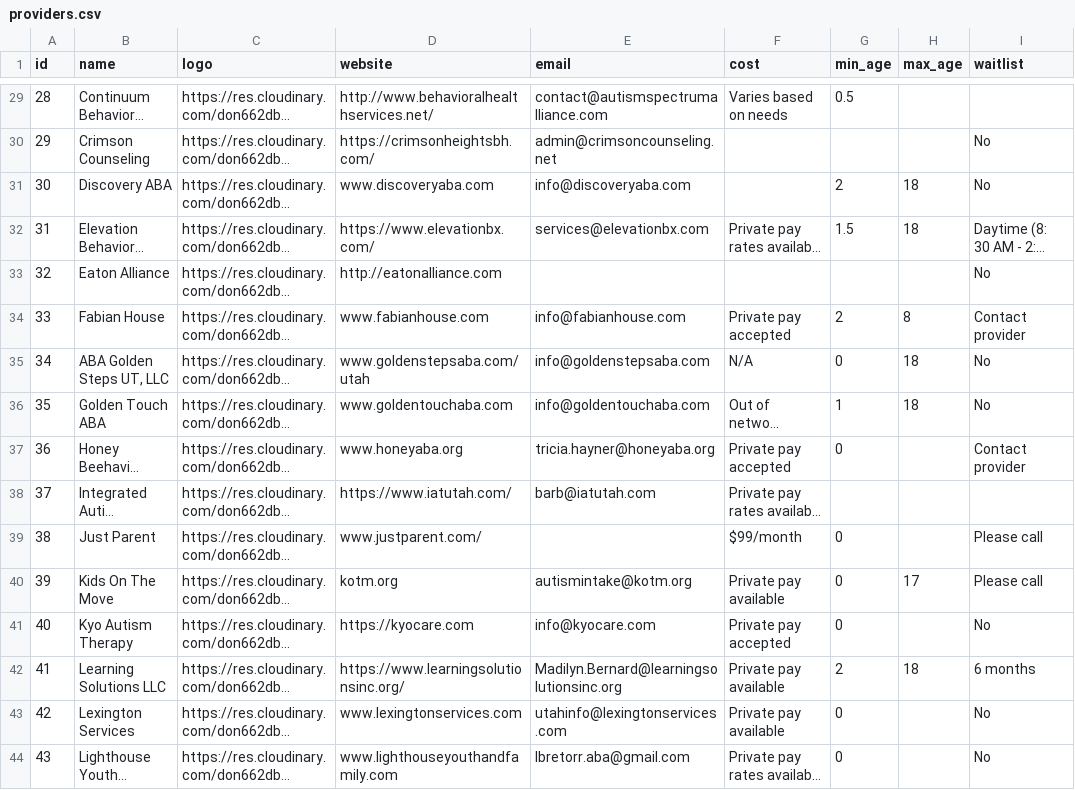
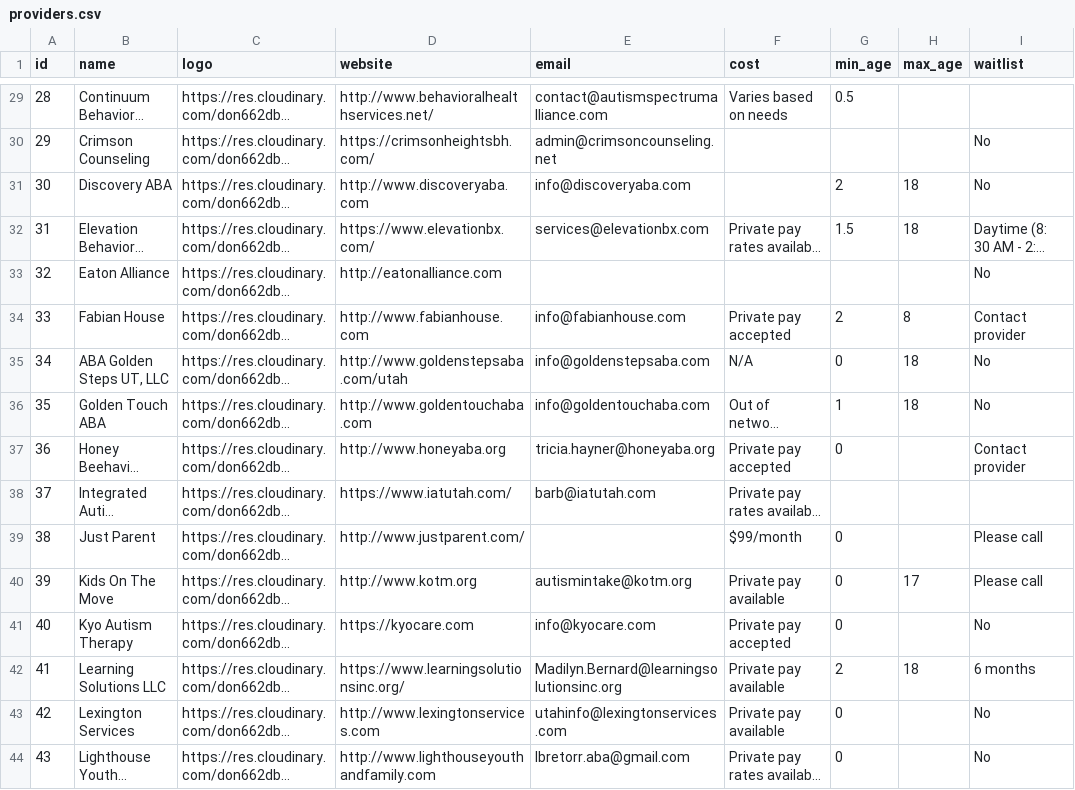
Before and after one commit to utah-aba-finder/utah-aba-finder-api, a CSV file: db/data/providers.csv, drawn as a sheet; only a part is shown, gaps mark what is left out; long unchanged cells end in …; the diff covers the shown part only; the diff names each change by its address in the sheet, - before the commit and + after, or states it on an @@ line.

Commit message:
add http://www. to sites

```diff
--- a/db/data/providers.csv
+++ b/db/data/providers.csv
-D31 (website): www.discoveryaba.com
+D31 (website): http://www.discoveryaba.com
-D34 (website): www.fabianhouse.com
+D34 (website): http://www.fabianhouse.com
-D35 (website): www.goldenstepsaba.com/utah
+D35 (website): http://www.goldenstepsaba.com/utah
-D36 (website): www.goldentouchaba.com
+D36 (website): http://www.goldentouchaba.com
-D37 (website): www.honeyaba.org
+D37 (website): http://www.honeyaba.org
-D39 (website): www.justparent.com/
+D39 (website): http://www.justparent.com/
-D40 (website): kotm.org
+D40 (website): http://www.kotm.org
-D43 (website): www.lexingtonservices.com
+D43 (website): http://www.lexingtonservices.com
-D44 (website): www.lighthouseyouthandfamily.com
+D44 (website): http://www.lighthouseyouthandfamily.com
```
Also changed, not shown: 24 edited cells elsewhere in this file.
